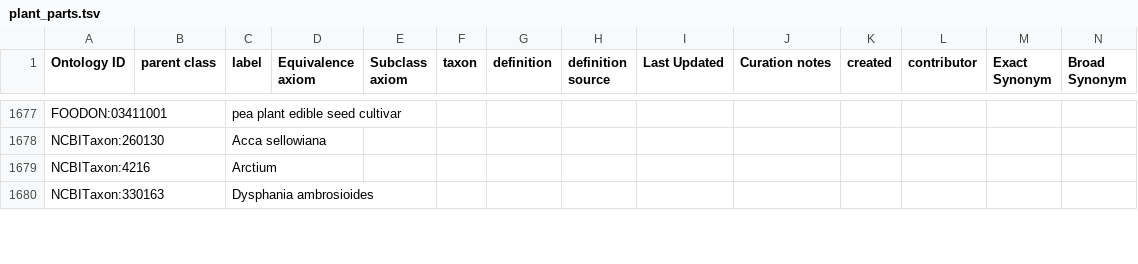
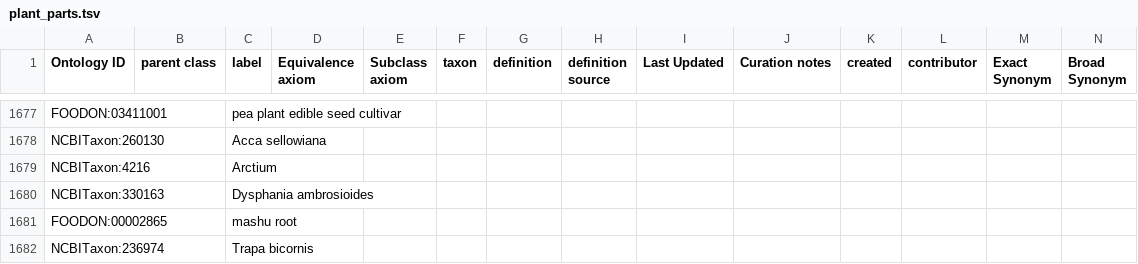
Before and after one commit to FoodOntology/foodon, a TSV file: src/ontology/imports/robot/plant_parts.tsv, drawn as a sheet; only a part is shown, gaps mark what is left out; rows hold the shown columns only; the diff covers the shown part only; the diff names each change by its address in the sheet, - before the commit and + after, or states it on an @@ line.

```diff
--- a/src/ontology/imports/robot/plant_parts.tsv
+++ b/src/ontology/imports/robot/plant_parts.tsv
+row 1681: FOODON:00002865 |  | mashu root
+row 1682: NCBITaxon:236974 |  | Trapa bicornis
```
Also changed, not shown: 1 added row and 14 edited cells elsewhere in this file, 3 other files.
